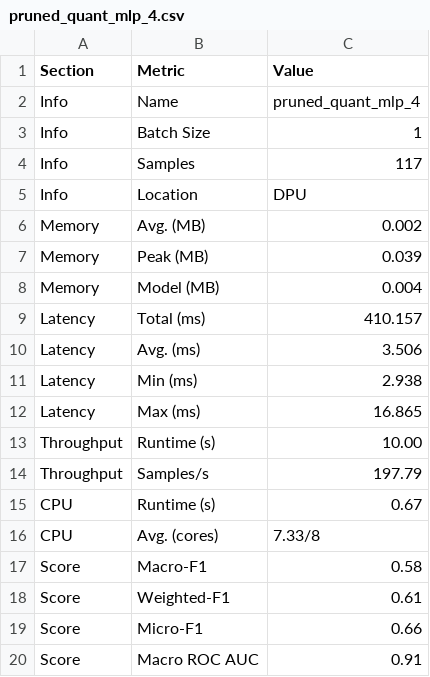
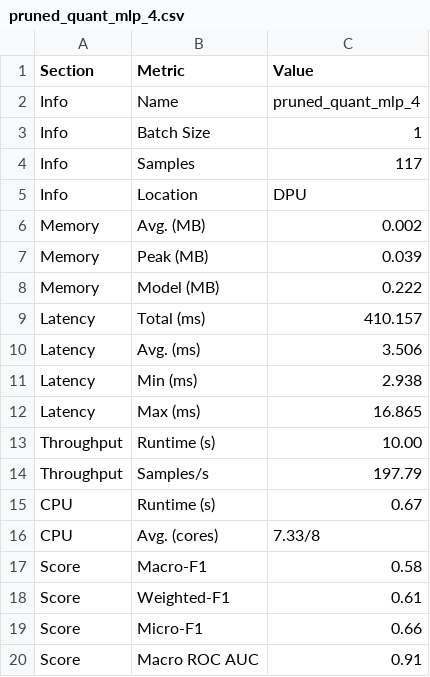
Before and after one commit to FornesJ/Network-Packet-ML-Model, a CSV file: benchmark/dpu/pruned_quantized_model/pruned_quant_mlp_4.csv, drawn as a sheet.

```diff
--- a/benchmark/dpu/pruned_quantized_model/pruned_quant_mlp_4.csv
+++ b/benchmark/dpu/pruned_quantized_model/pruned_quant_mlp_4.csv
@@ -7,3 +7,3 @@ Memory,Avg. (MB),0.002
 Memory,Peak (MB),0.039
-Memory,Model (MB),0.004
+Memory,Model (MB),0.222
 Latency,Total (ms),410.157
```
Also changed, not shown: benchmark/dpu/pruned_quantized_model/pruned_quant_cnn_4.csv, benchmark/dpu/pruned_quantized_model/pruned_quant_gru_4.csv, 45 other files.
